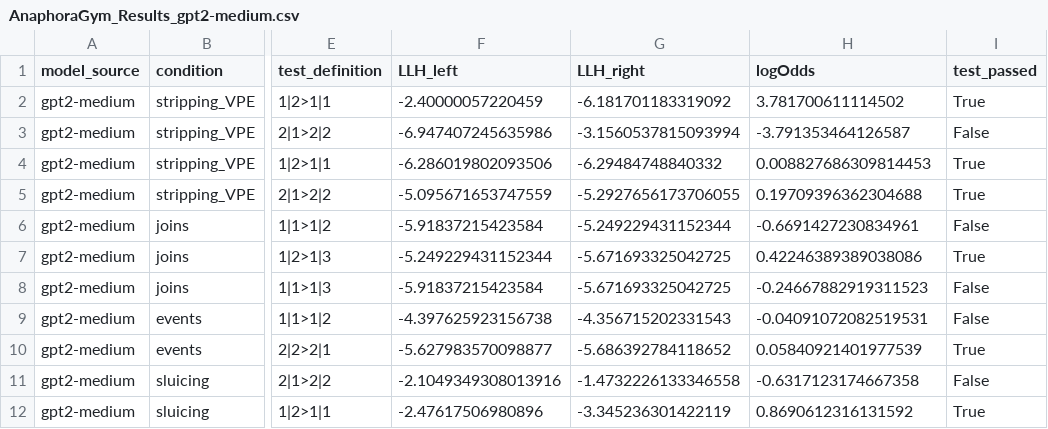
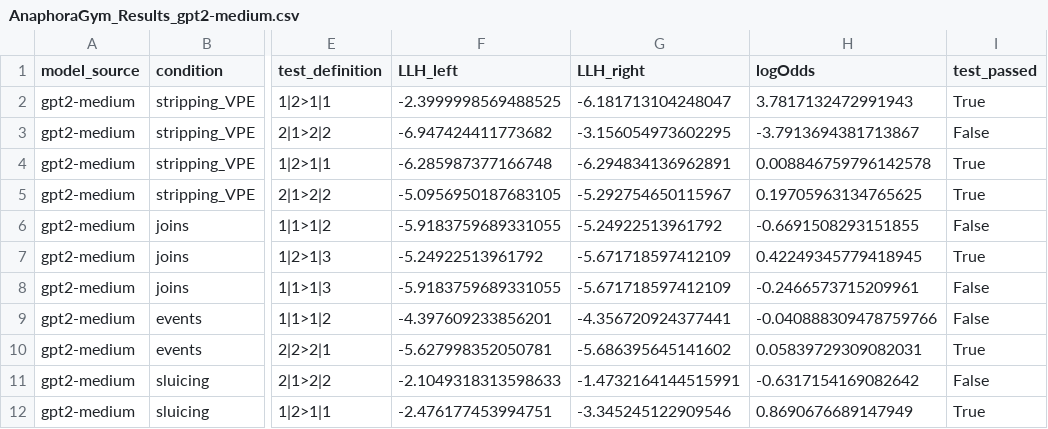
Before and after one commit to DuaaAlshareef/AnaphoraGym, a CSV file: results/targetted_assessment/AnaphoraGym_Results_gpt2-medium.csv, drawn as a sheet; only a part is shown, gaps mark what is left out; the diff covers the shown part only; the diff names each change by its address in the sheet, - before the commit and + after, or states it on an @@ line.

```diff
--- a/results/targetted_assessment/AnaphoraGym_Results_gpt2-medium.csv
+++ b/results/targetted_assessment/AnaphoraGym_Results_gpt2-medium.csv
-F2 (LLH_left): -2.40000057220459
+F2 (LLH_left): -2.3999998569488525
-G2 (LLH_right): -6.181701183319092
+G2 (LLH_right): -6.181713104248047
-H2 (logOdds): 3.781700611114502
+H2 (logOdds): 3.7817132472991943
-F3 (LLH_left): -6.947407245635986
+F3 (LLH_left): -6.947424411773682
-G3 (LLH_right): -3.1560537815093994
+G3 (LLH_right): -3.156054973602295
-H3 (logOdds): -3.791353464126587
+H3 (logOdds): -3.7913694381713867
-F4 (LLH_left): -6.286019802093506
+F4 (LLH_left): -6.285987377166748
-G4 (LLH_right): -6.29484748840332
+G4 (LLH_right): -6.294834136962891
-H4 (logOdds): 0.008827686309814453
+H4 (logOdds): 0.008846759796142578
-F5 (LLH_left): -5.095671653747559
+F5 (LLH_left): -5.0956950187683105
-G5 (LLH_right): -5.2927656173706055
+G5 (LLH_right): -5.292754650115967
-H5 (logOdds): 0.19709396362304688
+H5 (logOdds): 0.19705963134765625
-F6 (LLH_left): -5.91837215423584
+F6 (LLH_left): -5.9183759689331055
-G6 (LLH_right): -5.249229431152344
+G6 (LLH_right): -5.24922513961792
-H6 (logOdds): -0.6691427230834961
+H6 (logOdds): -0.6691508293151855
-F7 (LLH_left): -5.249229431152344
+F7 (LLH_left): -5.24922513961792
-G7:G8 (LLH_right): -5.671693325042725
+G7:G8 (LLH_right): -5.671718597412109
-H7 (logOdds): 0.42246389389038086
+H7 (logOdds): 0.42249345779418945
-F8 (LLH_left): -5.91837215423584
+F8 (LLH_left): -5.9183759689331055
-H8 (logOdds): -0.24667882919311523
+H8 (logOdds): -0.2466573715209961
-F9 (LLH_left): -4.397625923156738
+F9 (LLH_left): -4.397609233856201
-G9 (LLH_right): -4.356715202331543
+G9 (LLH_right): -4.356720924377441
-H9 (logOdds): -0.04091072082519531
+H9 (logOdds): -0.040888309478759766
-F10 (LLH_left): -5.627983570098877
+F10 (LLH_left): -5.627998352050781
-G10 (LLH_right): -5.686392784118652
+G10 (LLH_right): -5.686395645141602
-H10 (logOdds): 0.05840921401977539
+H10 (logOdds): 0.05839729309082031
-F11 (LLH_left): -2.1049349308013916
+F11 (LLH_left): -2.1049318313598633
-G11 (LLH_right): -1.4732226133346558
+G11 (LLH_right): -1.4732164144515991
-H11 (logOdds): -0.6317123174667358
+H11 (logOdds): -0.6317154169082642
-F12 (LLH_left): -2.47617506980896
+F12 (LLH_left): -2.476177453994751
-G12 (LLH_right): -3.345236301422119
+G12 (LLH_right): -3.345245122909546
-H12 (logOdds): 0.8690612316131592
+H12 (logOdds): 0.8690676689147949
```
Also changed, not shown: 24 edited cells elsewhere in this file, results/targetted_assessment/AnaphoraGym_Results_gpt2-large.csv, results/targetted_assessment/AnaphoraGym_Results_gpt2.csv, 1 other file.
